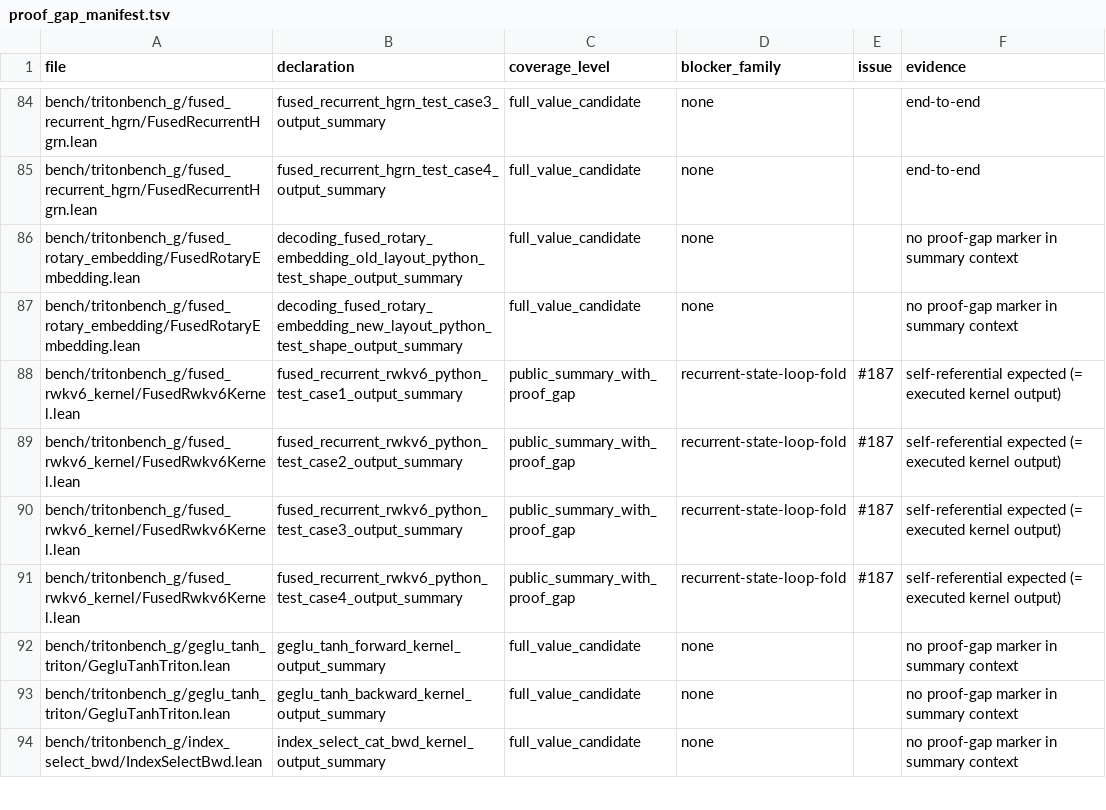
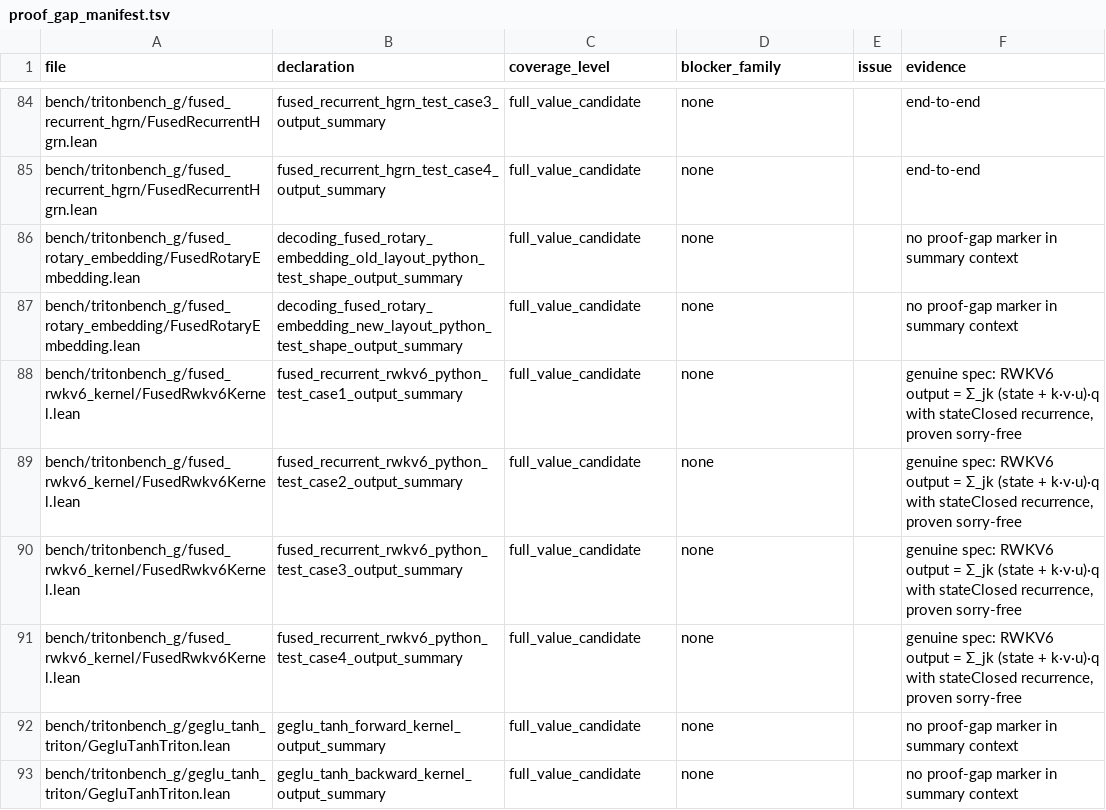
Before and after one commit to Lizn-zn/VeriTile, a TSV file: bench/tritonbench_g/proof_gap_manifest.tsv, drawn as a sheet; only a part is shown, gaps mark what is left out; the shorter side is filled out with more unchanged rows.

```diff
--- a/bench/tritonbench_g/proof_gap_manifest.tsv
+++ b/bench/tritonbench_g/proof_gap_manifest.tsv
@@ -87,6 +87,6 @@ bench/tritonbench_g/fused_rotary_embedding/FusedRotaryEmbedding.lean	decoding_fu
 bench/tritonbench_g/fused_rotary_embedding/FusedRotaryEmbedding.lean	decoding_fused_rotary_embedding_new_layout_python_test_shape_output_summary	full_value_candidate	none		no proof-gap marker in summary context
-bench/tritonbench_g/fused_rwkv6_kernel/FusedRwkv6Kernel.lean	fused_recurrent_rwkv6_python_test_case1_output_summary	public_summary_with_proof_gap	recurrent-state-loop-fold	#187	self-referential expected (= executed kernel output)
-bench/tritonbench_g/fused_rwkv6_kernel/FusedRwkv6Kernel.lean	fused_recurrent_rwkv6_python_test_case2_output_summary	public_summary_with_proof_gap	recurrent-state-loop-fold	#187	self-referential expected (= executed kernel output)
-bench/tritonbench_g/fused_rwkv6_kernel/FusedRwkv6Kernel.lean	fused_recurrent_rwkv6_python_test_case3_output_summary	public_summary_with_proof_gap	recurrent-state-loop-fold	#187	self-referential expected (= executed kernel output)
-bench/tritonbench_g/fused_rwkv6_kernel/FusedRwkv6Kernel.lean	fused_recurrent_rwkv6_python_test_case4_output_summary	public_summary_with_proof_gap	recurrent-state-loop-fold	#187	self-referential expected (= executed kernel output)
+bench/tritonbench_g/fused_rwkv6_kernel/FusedRwkv6Kernel.lean	fused_recurrent_rwkv6_python_test_case1_output_summary	full_value_candidate	none		genuine spec: RWKV6 output = Σ_jk (state + k·v·u)·q with stateClosed recurrence, proven sorry-free
+bench/tritonbench_g/fused_rwkv6_kernel/FusedRwkv6Kernel.lean	fused_recurrent_rwkv6_python_test_case2_output_summary	full_value_candidate	none		genuine spec: RWKV6 output = Σ_jk (state + k·v·u)·q with stateClosed recurrence, proven sorry-free
+bench/tritonbench_g/fused_rwkv6_kernel/FusedRwkv6Kernel.lean	fused_recurrent_rwkv6_python_test_case3_output_summary	full_value_candidate	none		genuine spec: RWKV6 output = Σ_jk (state + k·v·u)·q with stateClosed recurrence, proven sorry-free
+bench/tritonbench_g/fused_rwkv6_kernel/FusedRwkv6Kernel.lean	fused_recurrent_rwkv6_python_test_case4_output_summary	full_value_candidate	none		genuine spec: RWKV6 output = Σ_jk (state + k·v·u)·q with stateClosed recurrence, proven sorry-free
 bench/tritonbench_g/geglu_tanh_triton/GegluTanhTriton.lean	geglu_tanh_forward_kernel_output_summary	full_value_candidate	none		no proof-gap marker in summary context
```
